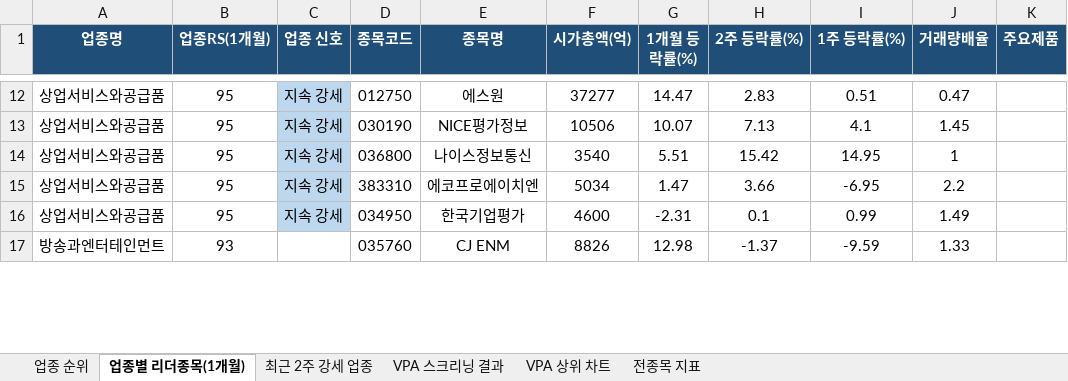
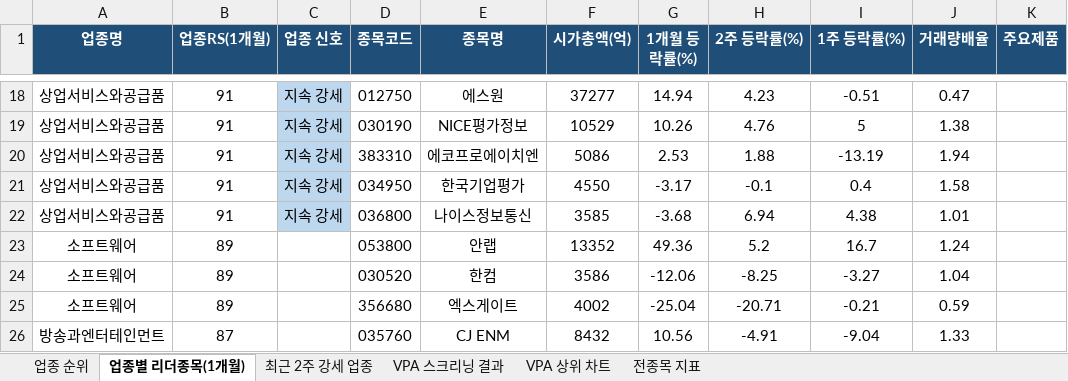
Before and after one commit to gopkh0129/stock, an Excel workbook: docs/data/swing_latest.xlsx, sheet 업종별 리더종목(1개월), drawn as a sheet; only a part is shown, gaps mark what is left out; values as stored, in another font and other column widths than the file's, no borders; removed rows and columns are numbered as before the commit, all else as after; the diff covers the shown part only; the diff names each change by its address in the sheet, - before the commit and + after, or states it on an @@ line.

```diff
--- a/docs/data/swing_latest.xlsx (sheet 업종별 리더종목(1개월))
+++ b/docs/data/swing_latest.xlsx (sheet 업종별 리더종목(1개월))
-B18:B19 (업종RS(1개월)): 95
+B18:B19 (업종RS(1개월)): 91
-G18 (1개월 등락률(%)): 14.47
+G18 (1개월 등락률(%)): 14.94
-H18 (2주 등락률(%)): 2.83
+H18 (2주 등락률(%)): 4.23
-I18 (1주 등락률(%)): 0.51
+I18 (1주 등락률(%)): -0.51
-F19 (시가총액(억)): 10506
+F19 (시가총액(억)): 10529
-G19 (1개월 등락률(%)): 10.07
+G19 (1개월 등락률(%)): 10.26
-H19 (2주 등락률(%)): 7.13
+H19 (2주 등락률(%)): 4.76
-I19 (1주 등락률(%)): 4.1
+I19 (1주 등락률(%)): 5
-J19 (거래량배율): 1.45
+J19 (거래량배율): 1.38
-row 14: 상업서비스와공급품 | 95 | 지속 강세 | 036800 | 나이스정보통신 | 3540 | 5.51 | 15.42 | 14.95 | 1
-B20:B21 (업종RS(1개월)): 95
+B20:B21 (업종RS(1개월)): 91
-F20 (시가총액(억)): 5034
+F20 (시가총액(억)): 5086
-G20 (1개월 등락률(%)): 1.47
+G20 (1개월 등락률(%)): 2.53
-H20 (2주 등락률(%)): 3.66
+H20 (2주 등락률(%)): 1.88
-I20 (1주 등락률(%)): -6.95
+I20 (1주 등락률(%)): -13.19
-J20 (거래량배율): 2.2
+J20 (거래량배율): 1.94
-F21 (시가총액(억)): 4600
+F21 (시가총액(억)): 4550
-G21 (1개월 등락률(%)): -2.31
+G21 (1개월 등락률(%)): -3.17
-H21 (2주 등락률(%)): 0.1
+H21 (2주 등락률(%)): -0.1
-I21 (1주 등락률(%)): 0.99
+I21 (1주 등락률(%)): 0.4
-J21 (거래량배율): 1.49
+J21 (거래량배율): 1.58
+row 22: 상업서비스와공급품 | 91 | 지속 강세 | 036800 | 나이스정보통신 | 3585 | -3.68 | 6.94 | 4.38 | 1.01
+row 23: 소프트웨어 | 89 |  | 053800 | 안랩 | 13352 | 49.36 | 5.2 | 16.7 | 1.24
+row 24: 소프트웨어 | 89 |  | 030520 | 한컴 | 3586 | -12.06 | -8.25 | -3.27 | 1.04
+row 25: 소프트웨어 | 89 |  | 356680 | 엑스게이트 | 4002 | -25.04 | -20.71 | -0.21 | 0.59
-B26 (업종RS(1개월)): 93
+B26 (업종RS(1개월)): 87
-F26 (시가총액(억)): 8826
+F26 (시가총액(억)): 8432
-G26 (1개월 등락률(%)): 12.98
+G26 (1개월 등락률(%)): 10.56
-H26 (2주 등락률(%)): -1.37
+H26 (2주 등락률(%)): -4.91
-I26 (1주 등락률(%)): -9.59
+I26 (1주 등락률(%)): -9.04
```
Also changed, not shown: 21 added rows, 26 removed rows, 61 edited cells and cell formats elsewhere in this sheet, sheet 전종목 지표, sheet 최근 2주 강세 업종, sheet 업종 순위, sheet VPA 스크리닝 결과, charts or pictures, 1 other file.
